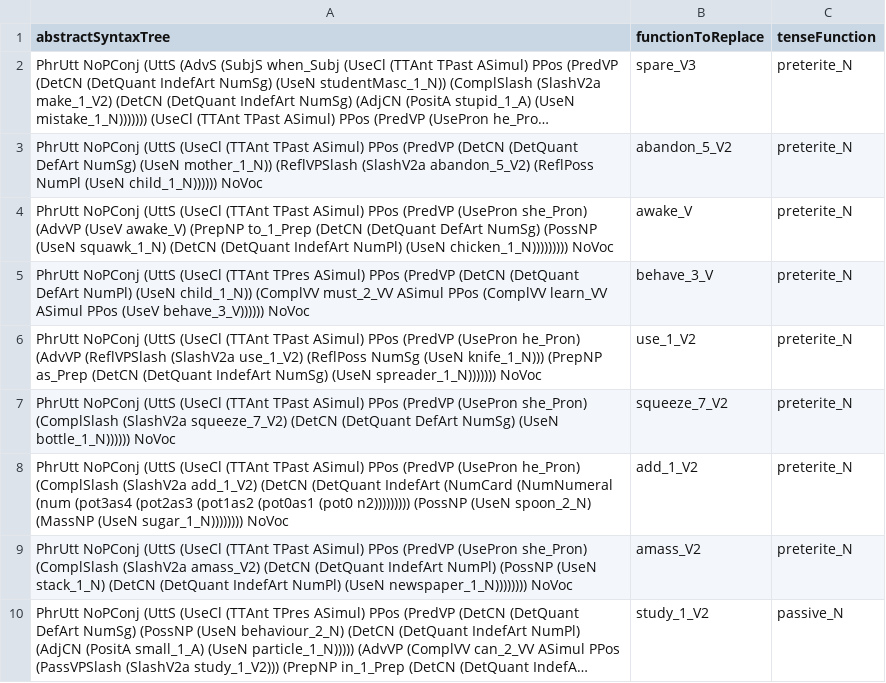
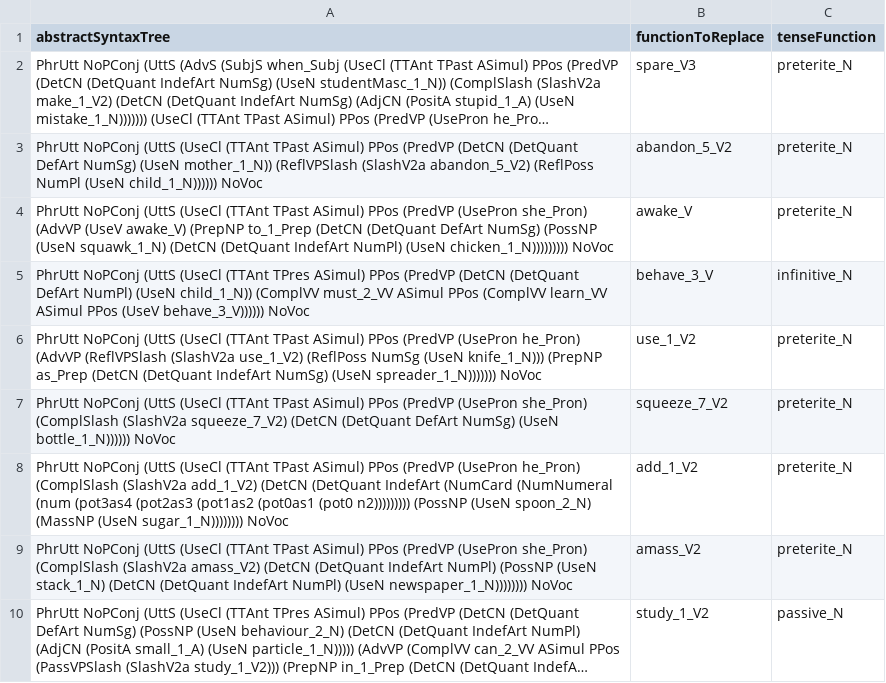
Before and after one commit to Hugsim/DATX02-20-11, a CSV file: SmartLearning/app/src/main/assets/parsing/Exercises.csv, drawn as a sheet; long unchanged cells end in ….

Commit message:
Fix infinitive for a exercise

```diff
--- a/SmartLearning/app/src/main/assets/parsing/Exercises.csv
+++ b/SmartLearning/app/src/main/assets/parsing/Exercises.csv
@@ -4,3 +4,3 @@ abstractSyntaxTree;functionToReplace;tenseFunction
 "PhrUtt NoPConj (UttS (UseCl (TTAnt TPast ASimul) PPos (PredVP (UsePron she_Pron) (AdvVP (UseV awake_V) (PrepNP to_1_Prep (DetCN (DetQuant DefArt NumSg) (PossNP (UseN squawk_1_N) (DetCN (DetQuant IndefArt NumPl) (UseN chicken_1_N))))))))) NoVoc";"awake_V";"preterite_N"
-"PhrUtt NoPConj (UttS (UseCl (TTAnt TPres ASimul) PPos (PredVP (DetCN (DetQuant DefArt NumPl) (UseN child_1_N)) (ComplVV must_2_VV ASimul PPos (ComplVV learn_VV ASimul PPos (UseV behave_3_V)))))) NoVoc";"behave_3_V";"preterite_N"
+"PhrUtt NoPConj (UttS (UseCl (TTAnt TPres ASimul) PPos (PredVP (DetCN (DetQuant DefArt NumPl) (UseN child_1_N)) (ComplVV must_2_VV ASimul PPos (ComplVV learn_VV ASimul PPos (UseV behave_3_V)))))) NoVoc";"behave_3_V";"infinitive_N"
 "PhrUtt NoPConj (UttS (UseCl (TTAnt TPast ASimul) PPos (PredVP (UsePron he_Pron) (AdvVP (ReflVPSlash (SlashV2a use_1_V2) (ReflPoss NumSg (UseN knife_1_N))) (PrepNP as_Prep (DetCN (DetQuant IndefArt NumSg) (UseN spreader_1_N))))))) NoVoc";"use_1_V2";"preterite_N"
```
Also changed, not shown: 1 other file.
